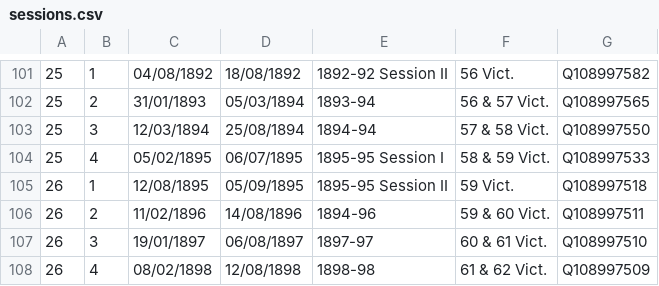
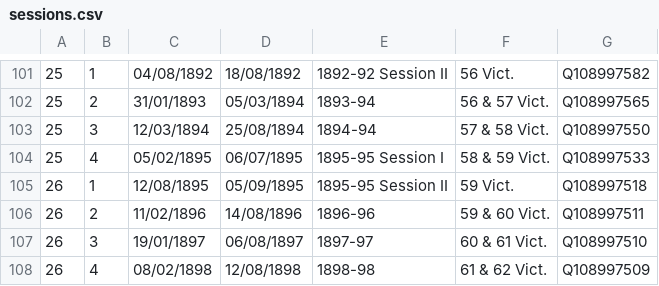
Before and after one commit to ukparliament/regnal_years, a CSV file: db/data/sessions.csv, drawn as a sheet; only a part is shown, gaps mark what is left out.

Commit message:
updated label for session 2 of parliament 26

```diff
--- a/db/data/sessions.csv
+++ b/db/data/sessions.csv
@@ -105,3 +105,3 @@
 26,1,12/08/1895,05/09/1895,1895-95 Session II,59 Vict.,Q108997518
-26,2,11/02/1896,14/08/1896,1894-96,59 & 60 Vict.,Q108997511
+26,2,11/02/1896,14/08/1896,1896-96,59 & 60 Vict.,Q108997511
 26,3,19/01/1897,06/08/1897,1897-97,60 & 61 Vict.,Q108997510
```
